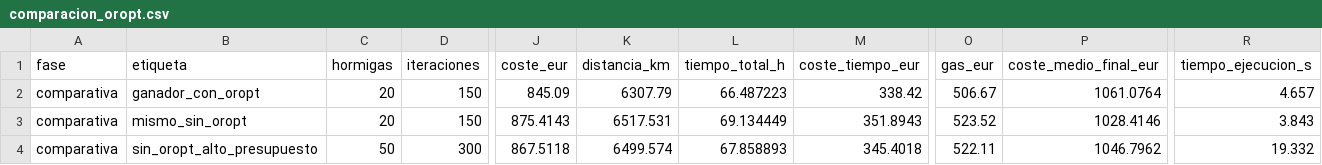
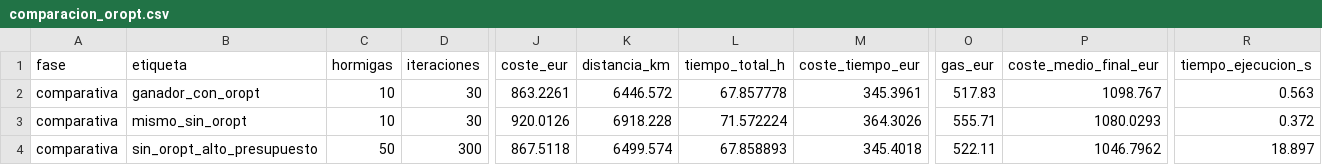
Before and after one commit to DavidAgr5421/Trabajo01_Redes, a CSV file: parte_2/resultados/comparacion_oropt.csv, drawn as a sheet; only a part is shown, gaps mark what is left out; the diff covers the shown part only; the diff names each change by its address in the sheet, - before the commit and + after, or states it on an @@ line.

```diff
--- a/parte_2/resultados/comparacion_oropt.csv
+++ b/parte_2/resultados/comparacion_oropt.csv
-C2:C3 (hormigas): 20
+C2:C3 (hormigas): 10
-D2:D3 (iteraciones): 150
+D2:D3 (iteraciones): 30
-J2 (coste_eur): 845.09
+J2 (coste_eur): 863.2261
-K2 (distancia_km): 6307.79
+K2 (distancia_km): 6446.572
-L2 (tiempo_total_h): 66.487223
+L2 (tiempo_total_h): 67.857778
-M2 (coste_tiempo_eur): 338.42
+M2 (coste_tiempo_eur): 345.3961
-O2 (gas_eur): 506.67
+O2 (gas_eur): 517.83
-P2 (coste_medio_final_eur): 1061.0764
+P2 (coste_medio_final_eur): 1098.767
-R2 (tiempo_ejecucion_s): 4.657
+R2 (tiempo_ejecucion_s): 0.563
-J3 (coste_eur): 875.4143
+J3 (coste_eur): 920.0126
-K3 (distancia_km): 6517.531
+K3 (distancia_km): 6918.228
-L3 (tiempo_total_h): 69.134449
+L3 (tiempo_total_h): 71.572224
-M3 (coste_tiempo_eur): 351.8943
+M3 (coste_tiempo_eur): 364.3026
-O3 (gas_eur): 523.52
+O3 (gas_eur): 555.71
-P3 (coste_medio_final_eur): 1028.4146
+P3 (coste_medio_final_eur): 1080.0293
-R3 (tiempo_ejecucion_s): 3.843
+R3 (tiempo_ejecucion_s): 0.372
-R4 (tiempo_ejecucion_s): 19.332
+R4 (tiempo_ejecucion_s): 18.897
```
Also changed, not shown: 2 edited cells elsewhere in this file, parte_2/resultados/evolucion_aco.csv, parte_2/resultados/evolucion_aco_con_oropt.csv, 41 other files.
